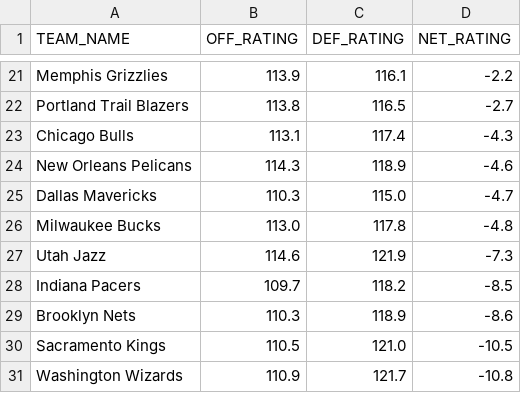
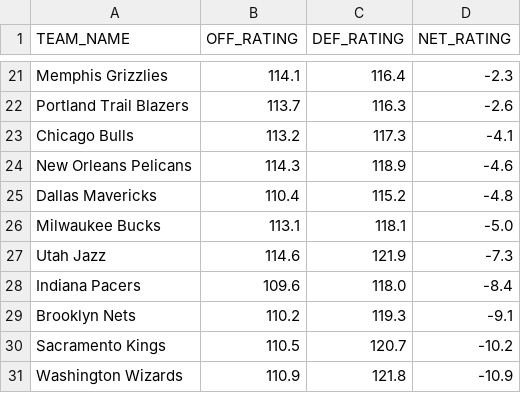
Before and after one commit to fuku8/nba-ratings, a CSV file: data/team_ratings.csv, drawn as a sheet; only a part is shown, gaps mark what is left out; the diff covers the shown part only; the diff names each change by its address in the sheet, - before the commit and + after, or states it on an @@ line.

```diff
--- a/data/team_ratings.csv
+++ b/data/team_ratings.csv
-B21 (OFF_RATING): 113.9
+B21 (OFF_RATING): 114.1
-C21 (DEF_RATING): 116.1
+C21 (DEF_RATING): 116.4
-D21 (NET_RATING): -2.2
+D21 (NET_RATING): -2.3
-B22 (OFF_RATING): 113.8
+B22 (OFF_RATING): 113.7
-C22 (DEF_RATING): 116.5
+C22 (DEF_RATING): 116.3
-D22 (NET_RATING): -2.7
+D22 (NET_RATING): -2.6
-B23 (OFF_RATING): 113.1
+B23 (OFF_RATING): 113.2
-C23 (DEF_RATING): 117.4
+C23 (DEF_RATING): 117.3
-D23 (NET_RATING): -4.3
+D23 (NET_RATING): -4.1
-B25 (OFF_RATING): 110.3
+B25 (OFF_RATING): 110.4
-C25 (DEF_RATING): 115.0
+C25 (DEF_RATING): 115.2
-D25 (NET_RATING): -4.7
+D25 (NET_RATING): -4.8
-B26 (OFF_RATING): 113.0
+B26 (OFF_RATING): 113.1
-C26 (DEF_RATING): 117.8
+C26 (DEF_RATING): 118.1
-D26 (NET_RATING): -4.8
+D26 (NET_RATING): -5.0
-B28 (OFF_RATING): 109.7
+B28 (OFF_RATING): 109.6
-C28 (DEF_RATING): 118.2
+C28 (DEF_RATING): 118.0
-D28 (NET_RATING): -8.5
+D28 (NET_RATING): -8.4
-B29 (OFF_RATING): 110.3
+B29 (OFF_RATING): 110.2
-C29 (DEF_RATING): 118.9
+C29 (DEF_RATING): 119.3
-D29 (NET_RATING): -8.6
+D29 (NET_RATING): -9.1
-C30 (DEF_RATING): 121.0
+C30 (DEF_RATING): 120.7
-D30 (NET_RATING): -10.5
+D30 (NET_RATING): -10.2
-C31 (DEF_RATING): 121.7
+C31 (DEF_RATING): 121.8
-D31 (NET_RATING): -10.8
+D31 (NET_RATING): -10.9
```
Also changed, not shown: 4 added rows, 4 removed rows and 23 edited cells elsewhere in this file, data/player_ratings.csv, 1 other file.
